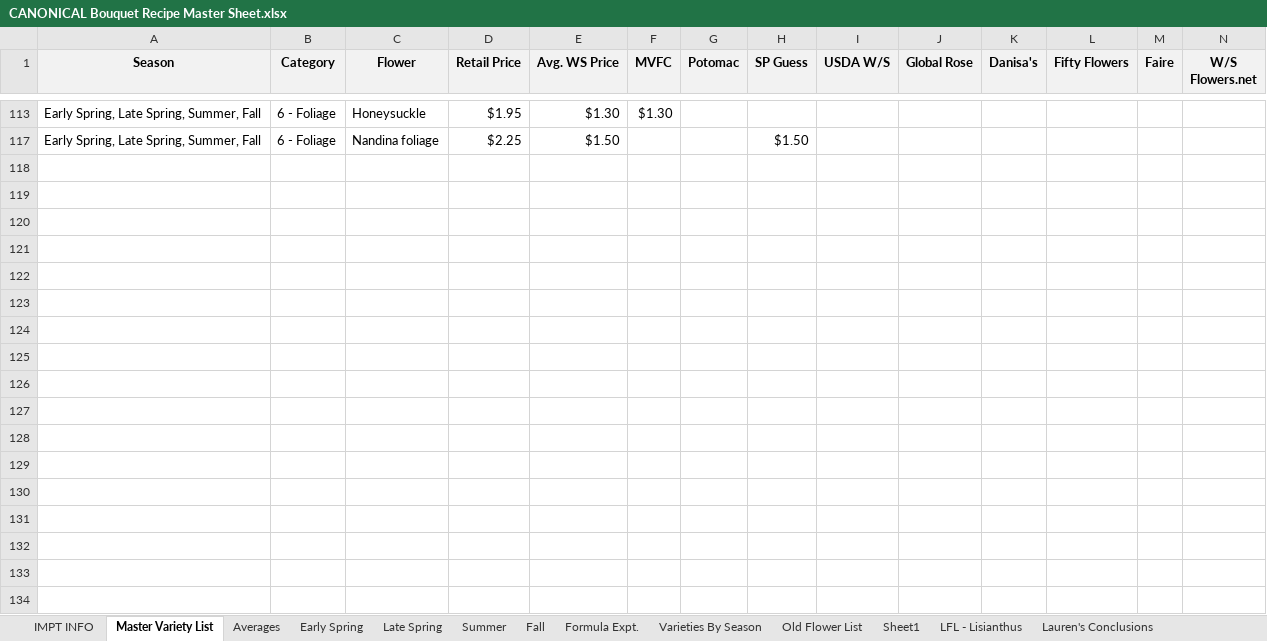
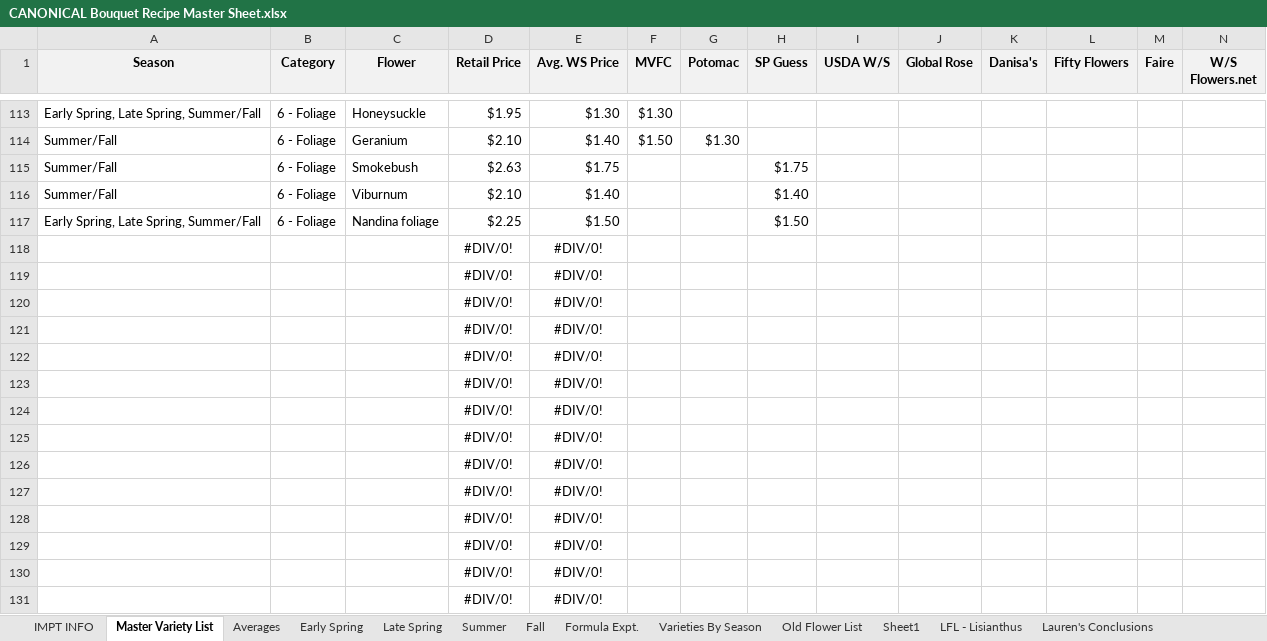
Before and after one commit to sweetpiedmont/bouquet-blueprint-app, an Excel workbook: data/CANONICAL Bouquet Recipe Master Sheet.xlsx, sheet Master Variety List, drawn as a sheet; only a part is shown, gaps mark what is left out; values as stored, in another font and other column widths than the file's, no borders; table styles not drawn; rows hold the shown columns only; the diff covers the shown part only; the diff names each change by its address in the sheet, - before the commit and + after, or states it on an @@ line.

Commit message:
changed Summer and Fall to Summer/Fall

```diff
--- a/data/CANONICAL Bouquet Recipe Master Sheet.xlsx (sheet Master Variety List)
+++ b/data/CANONICAL Bouquet Recipe Master Sheet.xlsx (sheet Master Variety List)
-A113 (Season): Early Spring, Late Spring, Summer, Fall
+A113 (Season): Early Spring, Late Spring, Summer/Fall
+row 114: Summer/Fall | 6 - Foliage | Geranium | $2.10 | $1.40 | $1.50 | $1.30
+row 115: Summer/Fall | 6 - Foliage | Smokebush | $2.63 | $1.75 |  |  | $1.75
+row 116: Summer/Fall | 6 - Foliage | Viburnum | $2.10 | $1.40 |  |  | $1.40
-A117 (Season): Early Spring, Late Spring, Summer, Fall
+A117 (Season): Early Spring, Late Spring, Summer/Fall
@@ row 118 unhidden:  |  |  | #DIV/0! | #DIV/0! @@
@@ row 119 unhidden:  |  |  | #DIV/0! | #DIV/0! @@
@@ row 120 unhidden:  |  |  | #DIV/0! | #DIV/0! @@
@@ row 121 unhidden:  |  |  | #DIV/0! | #DIV/0! @@
@@ row 122 unhidden:  |  |  | #DIV/0! | #DIV/0! @@
@@ row 123 unhidden:  |  |  | #DIV/0! | #DIV/0! @@
@@ row 124 unhidden:  |  |  | #DIV/0! | #DIV/0! @@
@@ row 125 unhidden:  |  |  | #DIV/0! | #DIV/0! @@
@@ row 126 unhidden:  |  |  | #DIV/0! | #DIV/0! @@
@@ row 127 unhidden:  |  |  | #DIV/0! | #DIV/0! @@
@@ row 128 unhidden:  |  |  | #DIV/0! | #DIV/0! @@
@@ row 129 unhidden:  |  |  | #DIV/0! | #DIV/0! @@
@@ row 130 unhidden:  |  |  | #DIV/0! | #DIV/0! @@
@@ row 131 unhidden:  |  |  | #DIV/0! | #DIV/0! @@
```
Also changed, not shown: 66 added rows, 136 hidden or unhidden rows and 2 edited cells elsewhere in this sheet, sheet Fall, sheet Summer, hidden cells.
